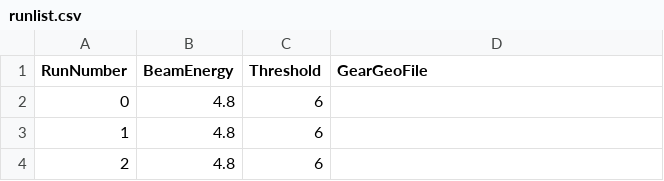
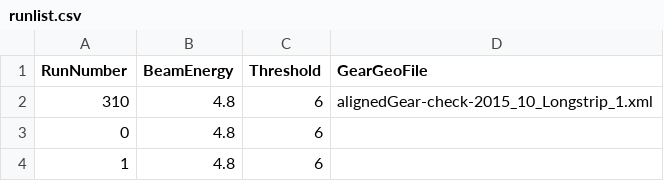
Before and after one commit to RiccardoMori/Eutelescope, a CSV file: jobsub/examples/GBL/SCT/runlist/runlist.csv, drawn as a sheet; only a part is shown; the shorter side is filled out with more unchanged rows; the diff names each change by its address in the sheet, - before the commit and + after, or states it on an @@ line.

```diff
--- a/jobsub/examples/GBL/SCT/runlist/runlist.csv
+++ b/jobsub/examples/GBL/SCT/runlist/runlist.csv
+row 2: 310 | 4.8 | 6 | alignedGear-check-2015_10_Longstrip_1.xml
```
Also changed, not shown: 11 other files.
